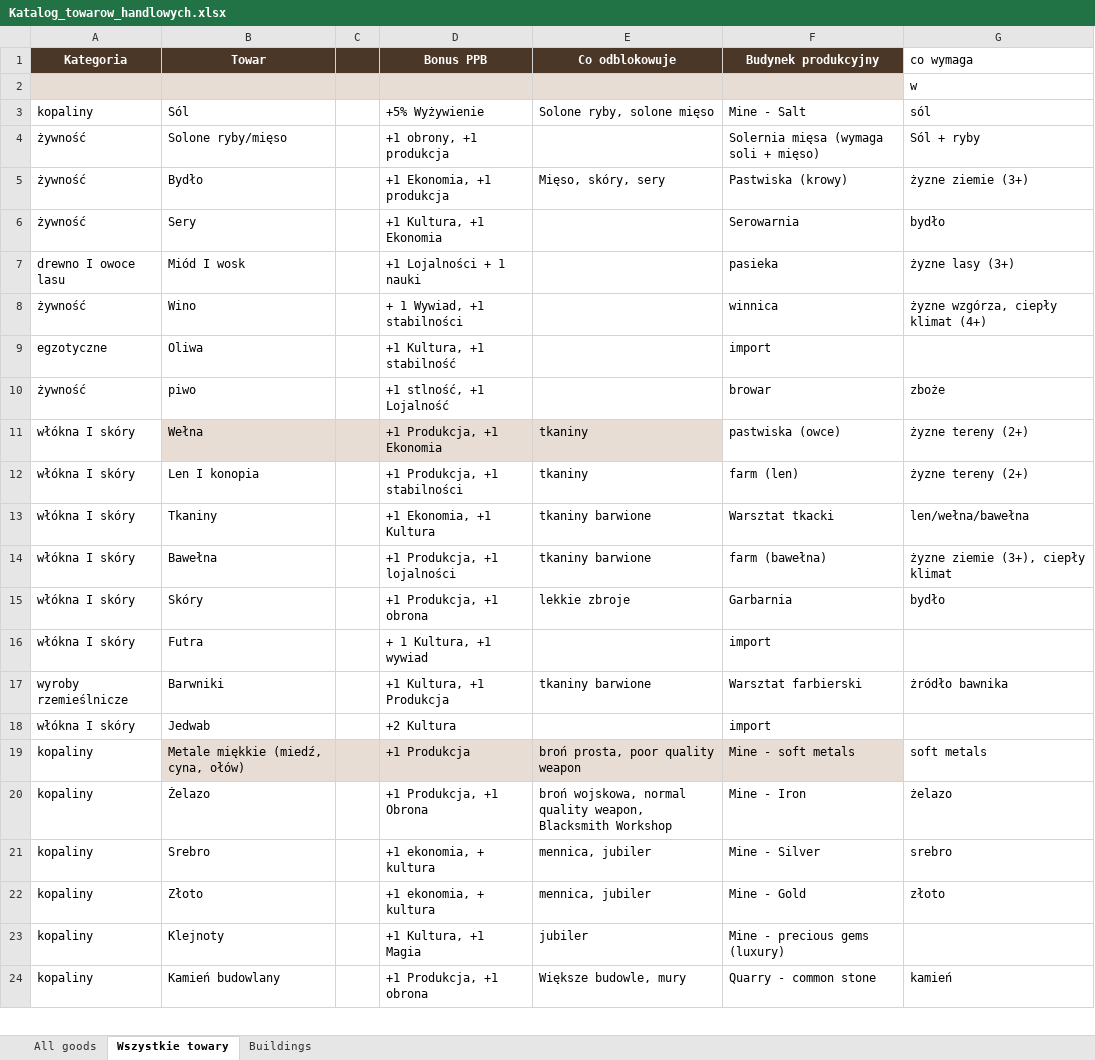
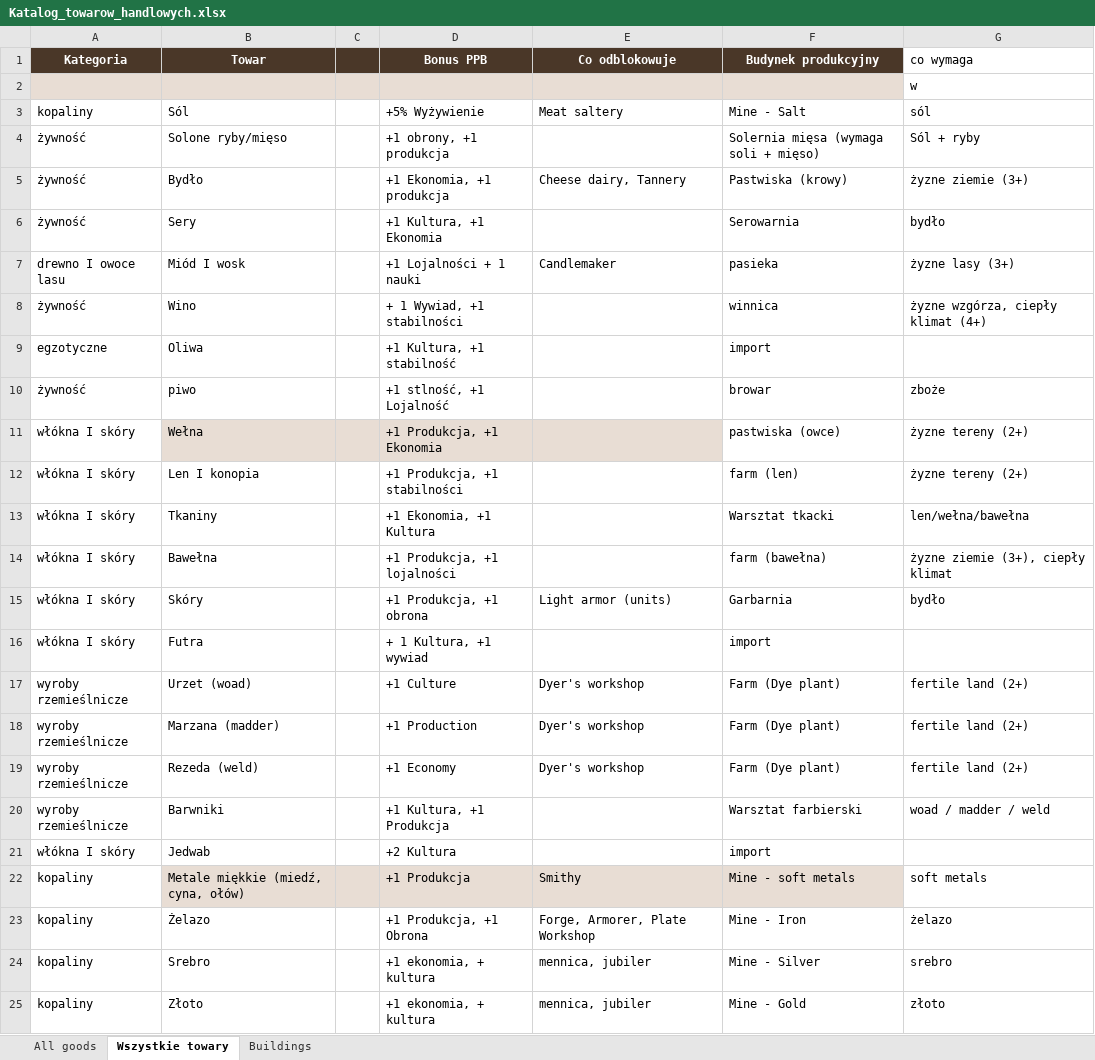
Before and after one commit to KrystianKempski/DagoniteEmpire, an Excel workbook: docs/barony/Katalog_towarow_handlowych.xlsx, sheet Wszystkie towary, drawn as a sheet; only a part is shown; the shorter side is filled out with more unchanged rows; values as stored, in another font and other column widths than the file's, no borders; addresses are those after the commit; the diff covers the shown part only; the diff names each change by its address in the sheet, - before the commit and + after, or states it on an @@ line.

```diff
--- a/docs/barony/Katalog_towarow_handlowych.xlsx (sheet Wszystkie towary)
+++ b/docs/barony/Katalog_towarow_handlowych.xlsx (sheet Wszystkie towary)
-E3 (Co odblokowuje): Solone ryby, solone mięso
+E3 (Co odblokowuje): Meat saltery
-E5 (Co odblokowuje): Mięso, skóry, sery
+E5 (Co odblokowuje): Cheese dairy, Tannery
-E7 (Co odblokowuje): (empty)
+E7 (Co odblokowuje): Candlemaker
-E11:E12 (Co odblokowuje): tkaniny
+E11:E12 (Co odblokowuje): (empty)
-E13:E14 (Co odblokowuje): tkaniny barwione
+E13:E14 (Co odblokowuje): (empty)
-E15 (Co odblokowuje): lekkie zbroje
+E15 (Co odblokowuje): Light armor (units)
+row 17: wyroby rzemieślnicze | Urzet (woad) |  | +1 Culture | Dyer's workshop | Farm (Dye plant) | fertile land (2+)
+row 18: wyroby rzemieślnicze | Marzana (madder) |  | +1 Production | Dyer's workshop | Farm (Dye plant) | fertile land (2+)
+row 19: wyroby rzemieślnicze | Rezeda (weld) |  | +1 Economy | Dyer's workshop | Farm (Dye plant) | fertile land (2+)
-E20 (Co odblokowuje): tkaniny barwione
+E20 (Co odblokowuje): (empty)
-G20 (co wymaga): żródło bawnika
+G20 (co wymaga): woad / madder / weld
-E22 (Co odblokowuje): broń prosta, poor quality weapon
+E22 (Co odblokowuje): Smithy
-E23 (Co odblokowuje): broń wojskowa, normal quality weapon, Blacksmith Workshop
+E23 (Co odblokowuje): Forge, Armorer, Plate Workshop
```
Also changed, not shown: 17 edited cells elsewhere in this sheet, sheet Buildings, sheet All goods, 52 other files.
